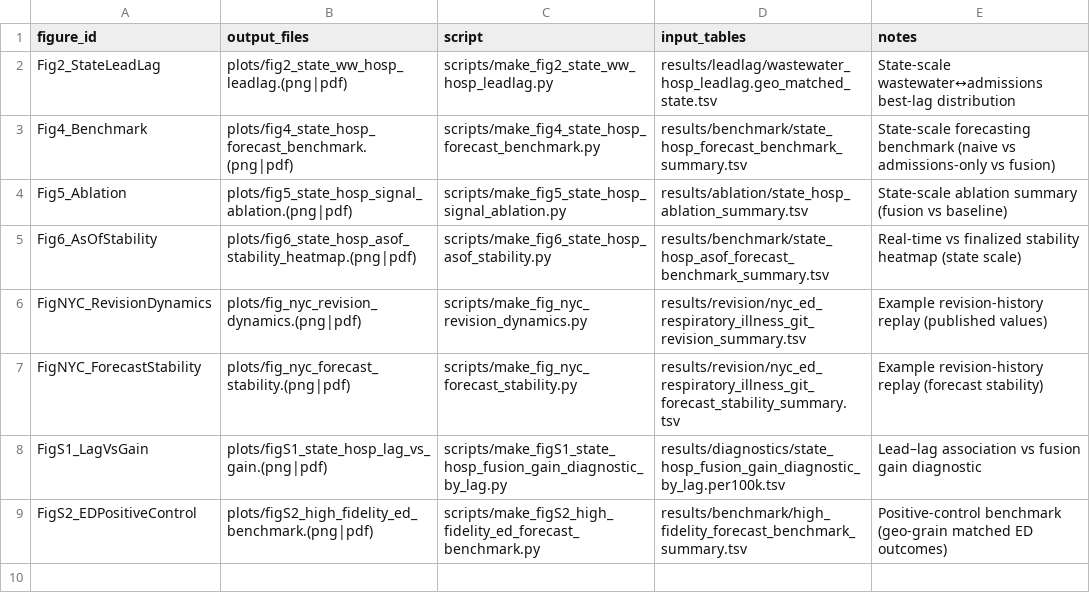
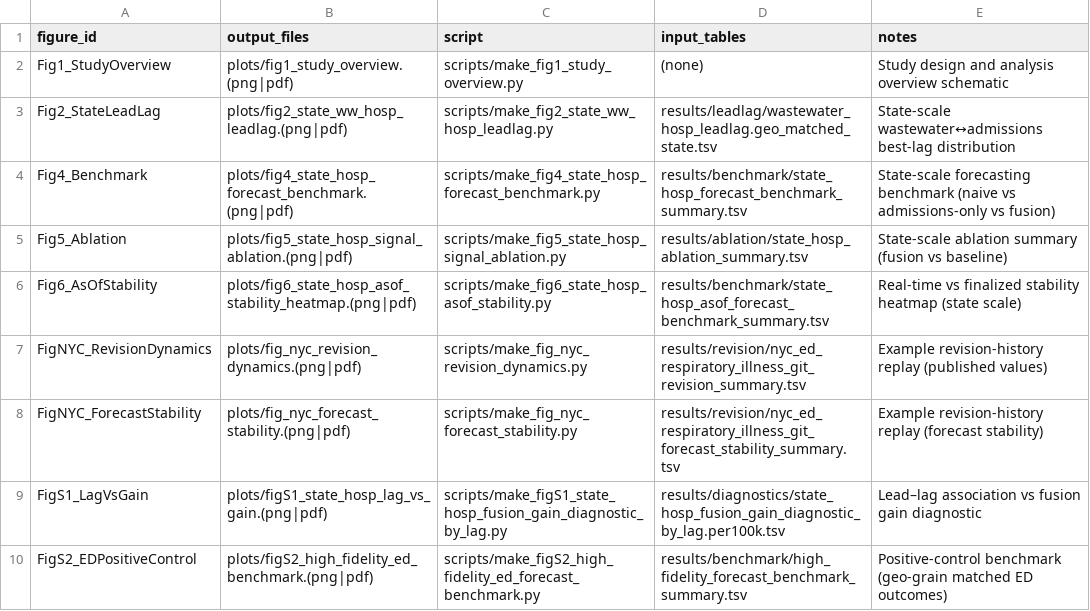
Before and after one commit to Zhenghongwei11/wastewater-admissions-fusion-limits, a TSV file: docs/FIGURE_PROVENANCE.tsv, drawn as a sheet; the diff names each change by its address in the sheet, - before the commit and + after, or states it on an @@ line.

Commit message:
Add Figure 1 study overview schematic

```diff
--- a/docs/FIGURE_PROVENANCE.tsv
+++ b/docs/FIGURE_PROVENANCE.tsv
+row 2: Fig1_StudyOverview | plots/fig1_study_overview.(png|pdf) | scripts/make_fig1_study_overview.py | (none) | Study design and analysis overview schematic
```
Also changed, not shown: 6 other files.
